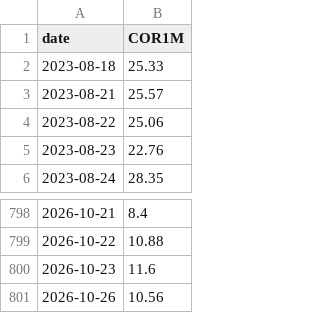
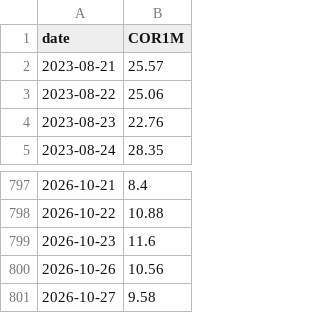
Before and after one commit to lzk00099/Buy-the-dip-tracker, a CSV file: cache/cboe_COR1M.csv, drawn as a sheet; only a part is shown, gaps mark what is left out.

```diff
--- a/cache/cboe_COR1M.csv
+++ b/cache/cboe_COR1M.csv
@@ -1,3 +1,2 @@
 date,COR1M
-2023-08-18,25.33
 2023-08-21,25.57
@@ -801 +800,2 @@ date,COR1M
 2026-10-26,10.56
+2026-10-27,9.58
```
Also changed, not shown: cache/cboe_VIX3M.csv, cache/cboe_VVIX.csv, 7 other files.
